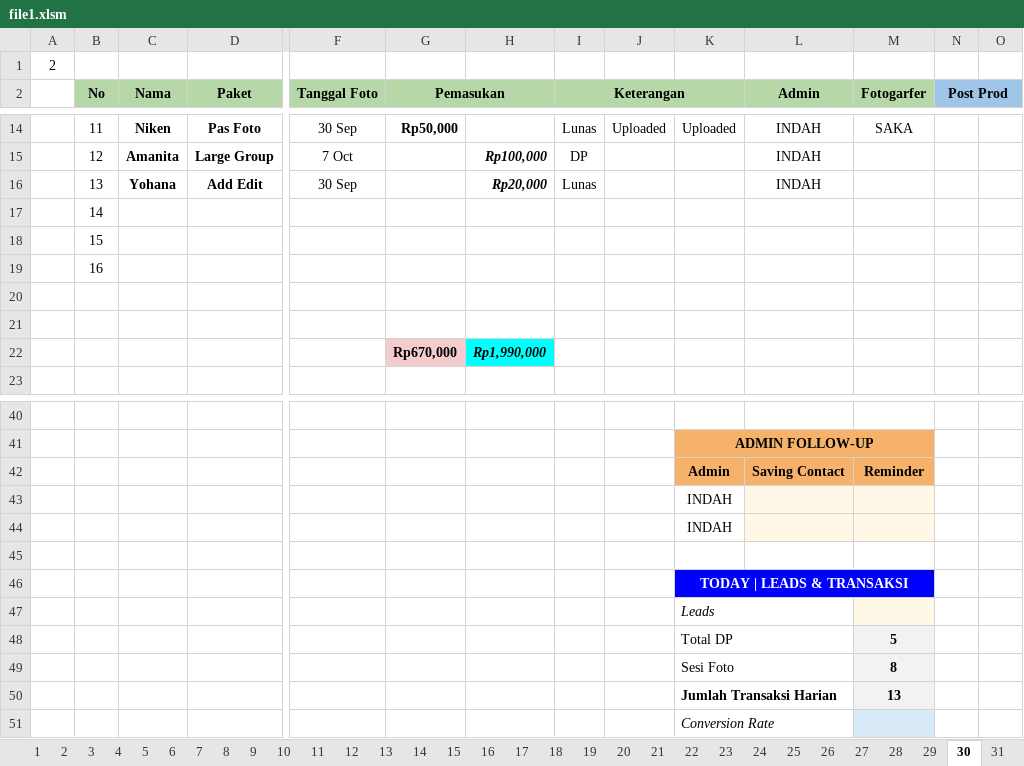
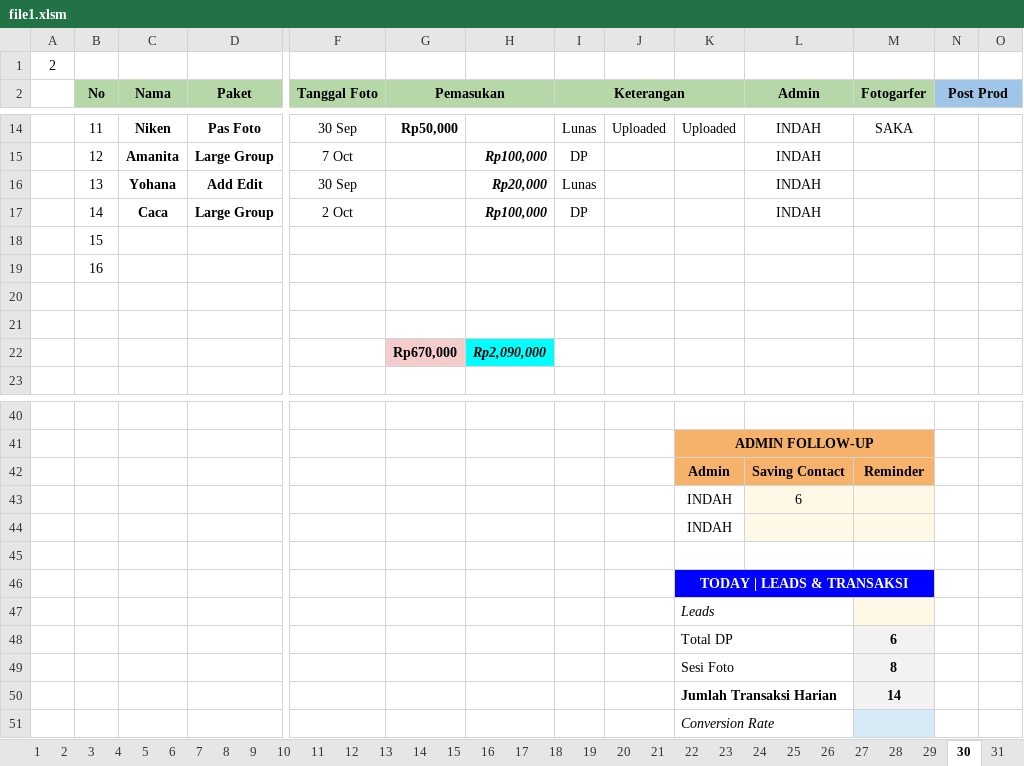
Before and after one commit to whynunuu/FoxeStudio, an Excel workbook: file1.xlsm, sheet 30, drawn as a sheet; only a part is shown, gaps mark what is left out; values as stored, in another font and other column widths than the file's, no borders; charts and pictures and conditional formats not drawn; removed rows and columns are numbered as before the commit, all else as after; rows hold the shown columns only; the diff names each change by its address in the sheet, - before the commit and + after, or states it on an @@ line.

```diff
--- a/file1.xlsm (sheet 30)
+++ b/file1.xlsm (sheet 30)
-row 17:  | 14
+row 17:  | 14 | Caca | Large Group | 2 Oct |  | Rp100,000 | DP |  |  | INDAH
-H22: Rp1,990,000
+H22: Rp2,090,000
-L43 (Admin): (empty)
+L43 (Admin): 6
-M48 (Fotogarfer): 5
+M48 (Fotogarfer): 6
-M50 (Fotogarfer): 13
+M50 (Fotogarfer): 14
```
Also changed, not shown: sheet Resume Karyawan KPI, sheet 31, charts or pictures, file2.xlsx, file2_okt.xlsx, 3 other files.
